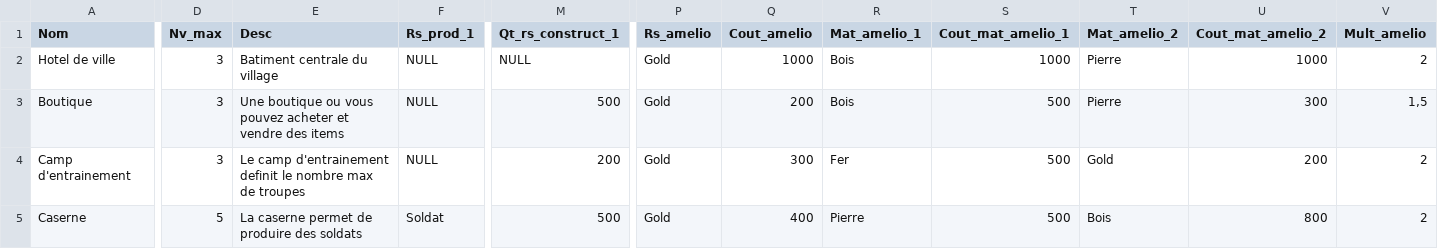
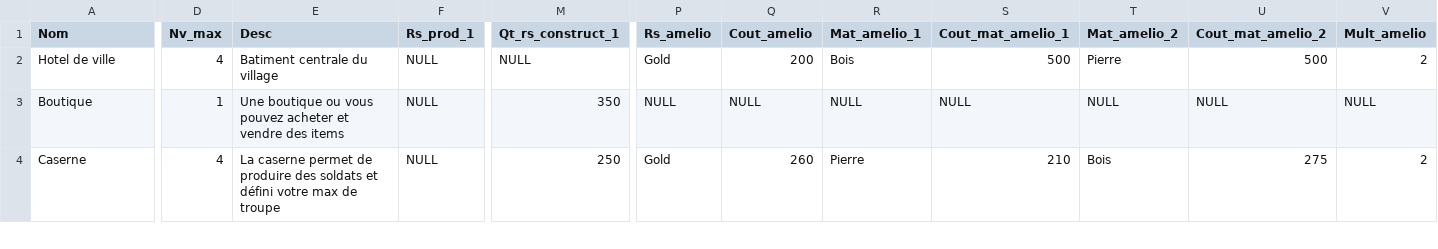
Before and after one commit to JusDeFruits1/KingOfNation, a CSV file: KingOfNation/CSV/template.csv, drawn as a sheet; only a part is shown, gaps mark what is left out; removed rows and columns are numbered as before the commit, all else as after; rows hold the shown columns only; the diff covers the shown part only; the diff names each change by its address in the sheet, - before the commit and + after, or states it on an @@ line.

```diff
--- a/KingOfNation/CSV/template.csv
+++ b/KingOfNation/CSV/template.csv
-D2 (Nv_max): 3
+D2 (Nv_max): 4
-Q2 (Cout_amelio): 1000
+Q2 (Cout_amelio): 200
-S2 (Cout_mat_amelio_1): 1000
+S2 (Cout_mat_amelio_1): 500
-U2 (Cout_mat_amelio_2): 1000
+U2 (Cout_mat_amelio_2): 500
-D3 (Nv_max): 3
+D3 (Nv_max): 1
-M3 (Qt_rs_construct_1): 500
+M3 (Qt_rs_construct_1): 350
-P3 (Rs_amelio): Gold
+P3 (Rs_amelio): NULL
-Q3 (Cout_amelio): 200
+Q3 (Cout_amelio): NULL
-R3 (Mat_amelio_1): Bois
+R3 (Mat_amelio_1): NULL
-S3 (Cout_mat_amelio_1): 500
+S3 (Cout_mat_amelio_1): NULL
-T3 (Mat_amelio_2): Pierre
+T3 (Mat_amelio_2): NULL
-U3 (Cout_mat_amelio_2): 300
+U3 (Cout_mat_amelio_2): NULL
-V3 (Mult_amelio): 1,5
+V3 (Mult_amelio): NULL
-row 4: Camp d'entrainement | 3 | Le camp d'entrainement definit le nombre max de troupes | NULL | 200 | Gold | 300 | Fer | 500 | Gold | 200 | 2
-D4 (Nv_max): 5
+D4 (Nv_max): 4
-E4 (Desc): …des soldats
+E4 (Desc): …des soldats et défini votre max de troupe
-F4 (Rs_prod_1): Soldat
+F4 (Rs_prod_1): NULL
-M4 (Qt_rs_construct_1): 500
+M4 (Qt_rs_construct_1): 250
-Q4 (Cout_amelio): 400
+Q4 (Cout_amelio): 260
-S4 (Cout_mat_amelio_1): 500
+S4 (Cout_mat_amelio_1): 210
-U4 (Cout_mat_amelio_2): 800
+U4 (Cout_mat_amelio_2): 275
```
Also changed, not shown: 37 edited cells elsewhere in this file, KingOfNation/CSV/AnorLondo.csv, 5 other files.
